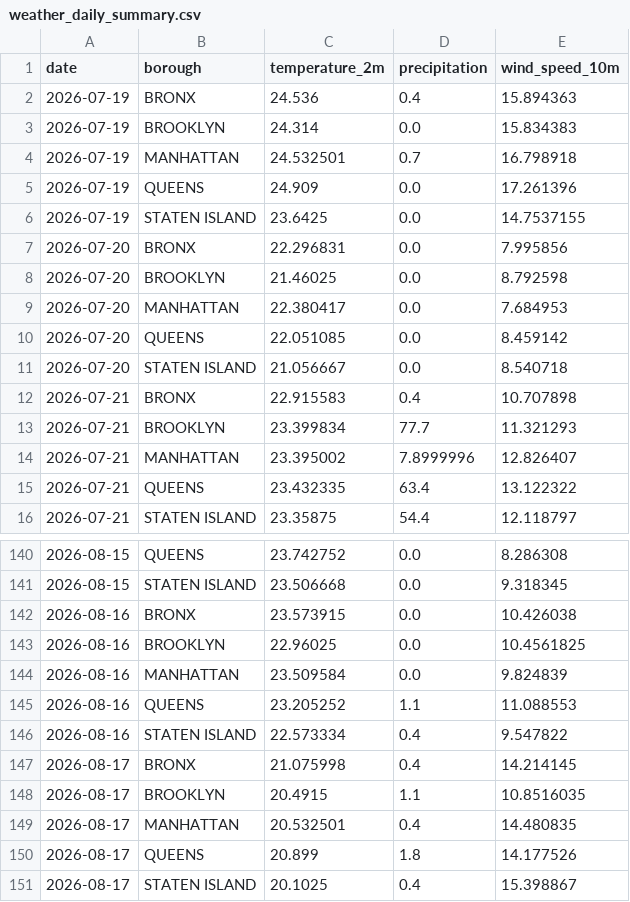
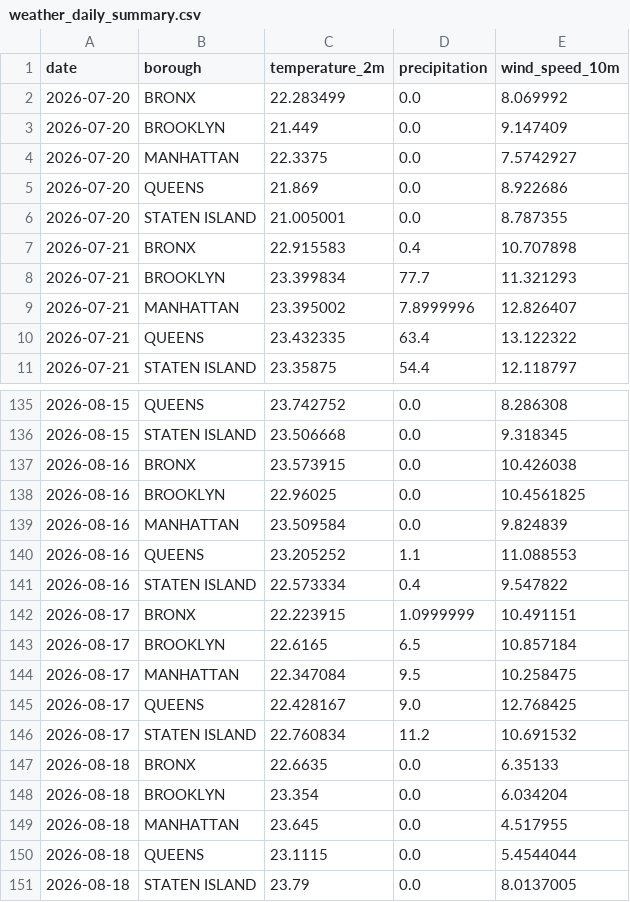
Before and after one commit to AZhuk30/WeatherImpactOnCarAccidentsAuto, a CSV file: data/processed/weather_daily_summary.csv, drawn as a sheet; only a part is shown, gaps mark what is left out.

```diff
--- a/data/processed/weather_daily_summary.csv
+++ b/data/processed/weather_daily_summary.csv
@@ -1,12 +1,7 @@
 date,borough,temperature_2m,precipitation,wind_speed_10m
-2026-07-19,BRONX,24.536,0.4,15.894363
-2026-07-19,BROOKLYN,24.314,0.0,15.834383
-2026-07-19,MANHATTAN,24.532501,0.7,16.798918
-2026-07-19,QUEENS,24.909,0.0,17.261396
-2026-07-19,STATEN ISLAND,23.6425,0.0,14.7537155
-2026-07-20,BRONX,22.296831,0.0,7.995856
-2026-07-20,BROOKLYN,21.46025,0.0,8.792598
-2026-07-20,MANHATTAN,22.380417,0.0,7.684953
-2026-07-20,QUEENS,22.051085,0.0,8.459142
-2026-07-20,STATEN ISLAND,21.056667,0.0,8.540718
+2026-07-20,BRONX,22.283499,0.0,8.069992
+2026-07-20,BROOKLYN,21.449,0.0,9.147409
+2026-07-20,MANHATTAN,22.3375,0.0,7.5742927
+2026-07-20,QUEENS,21.869,0.0,8.922686
+2026-07-20,STATEN ISLAND,21.005001,0.0,8.787355
 2026-07-21,BRONX,22.915583,0.4,10.707898
@@ -146,6 +141,11 @@ date,borough,temperature_2m,precipitation,wind_speed_10m
 2026-08-16,STATEN ISLAND,22.573334,0.4,9.547822
-2026-08-17,BRONX,21.075998,0.4,14.214145
-2026-08-17,BROOKLYN,20.4915,1.1,10.8516035
-2026-08-17,MANHATTAN,20.532501,0.4,14.480835
-2026-08-17,QUEENS,20.899,1.8,14.177526
-2026-08-17,STATEN ISLAND,20.1025,0.4,15.398867
+2026-08-17,BRONX,22.223915,1.0999999,10.491151
+2026-08-17,BROOKLYN,22.6165,6.5,10.857184
+2026-08-17,MANHATTAN,22.347084,9.5,10.258475
+2026-08-17,QUEENS,22.428167,9.0,12.768425
+2026-08-17,STATEN ISLAND,22.760834,11.2,10.691532
+2026-08-18,BRONX,22.6635,0.0,6.35133
+2026-08-18,BROOKLYN,23.354,0.0,6.034204
+2026-08-18,MANHATTAN,23.645,0.0,4.517955
+2026-08-18,QUEENS,23.1115,0.0,5.4544044
+2026-08-18,STATEN ISLAND,23.79,0.0,8.0137005
```
Also changed, not shown: data/processed/weather_master.csv.
